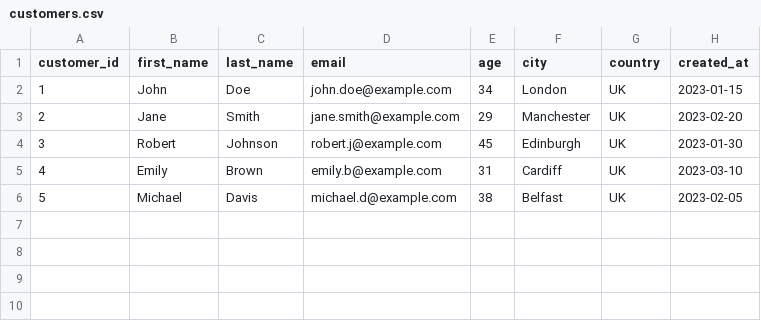
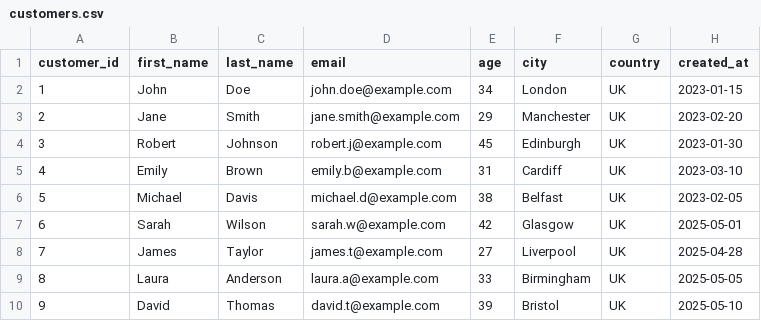
Before and after one commit to kaihendry/aws-dbt, a CSV file: foo/seeds/customers.csv, drawn as a sheet; the diff names each change by its address in the sheet, - before the commit and + after, or states it on an @@ line.

Commit message:
new data

```diff
--- a/foo/seeds/customers.csv
+++ b/foo/seeds/customers.csv
+row 7: 6 | Sarah | Wilson | sarah.w@example.com | 42 | Glasgow | UK | 2025-05-01
+row 8: 7 | James | Taylor | james.t@example.com | 27 | Liverpool | UK | 2025-04-28
+row 9: 8 | Laura | Anderson | laura.a@example.com | 33 | Birmingham | UK | 2025-05-05
+row 10: 9 | David | Thomas | david.t@example.com | 39 | Bristol | UK | 2025-05-10
```
Also changed, not shown: 1 other file.
